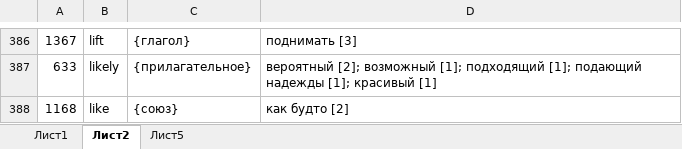
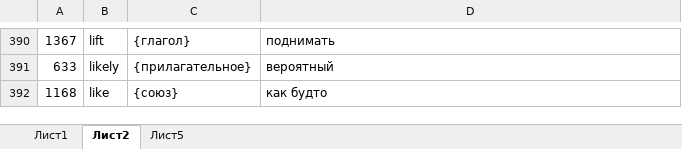
Before and after one commit to adloky/smalls, an Excel workbook: freq-us.xlsx, sheet Лист2, drawn as a sheet; only a part is shown, gaps mark what is left out; values as stored, in another font and other column widths than the file's, no borders; addresses are those after the commit; the diff covers the shown part only; the diff names each change by its address in the sheet, - before the commit and + after, or states it on an @@ line.

```diff
--- a/freq-us.xlsx (sheet Лист2)
+++ b/freq-us.xlsx (sheet Лист2)
-D390: поднимать [3]
+D390: поднимать
-D391: вероятный [2]; возможный [1]; подходящий [1]; подающий надежды [1]; красивый [1]
+D391: вероятный
-D392: как будто [2]
+D392: как будто
```
Also changed, not shown: other rows of this sheet.
